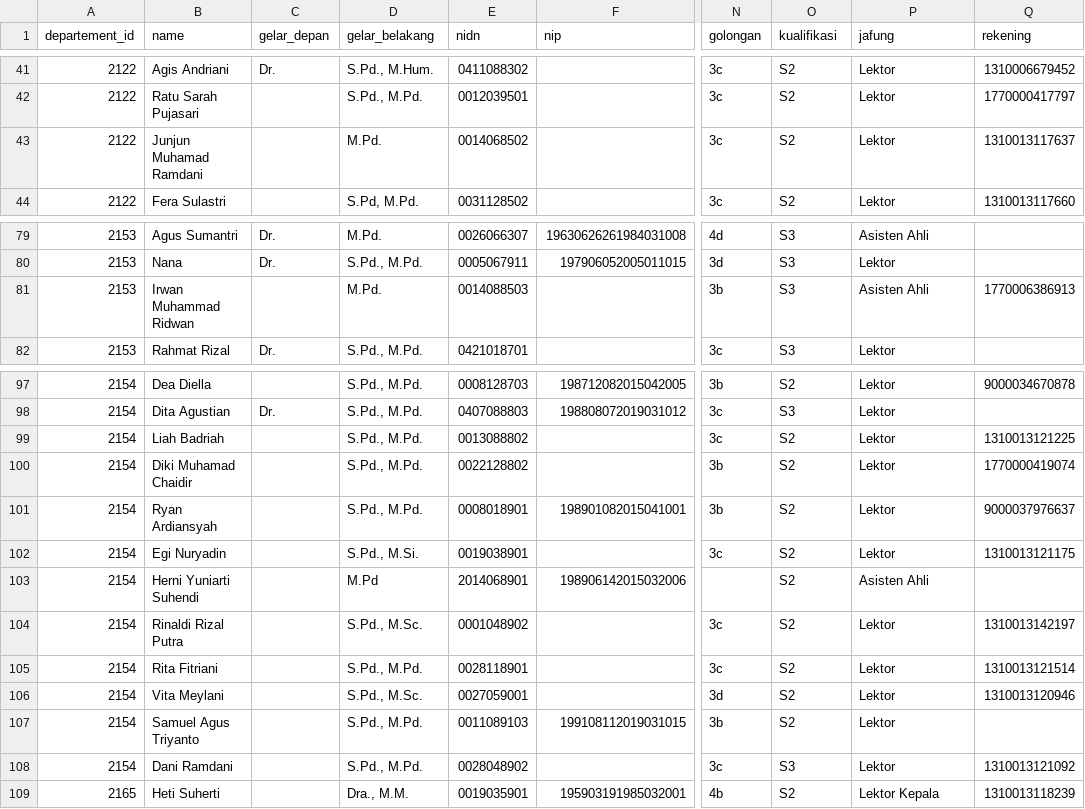
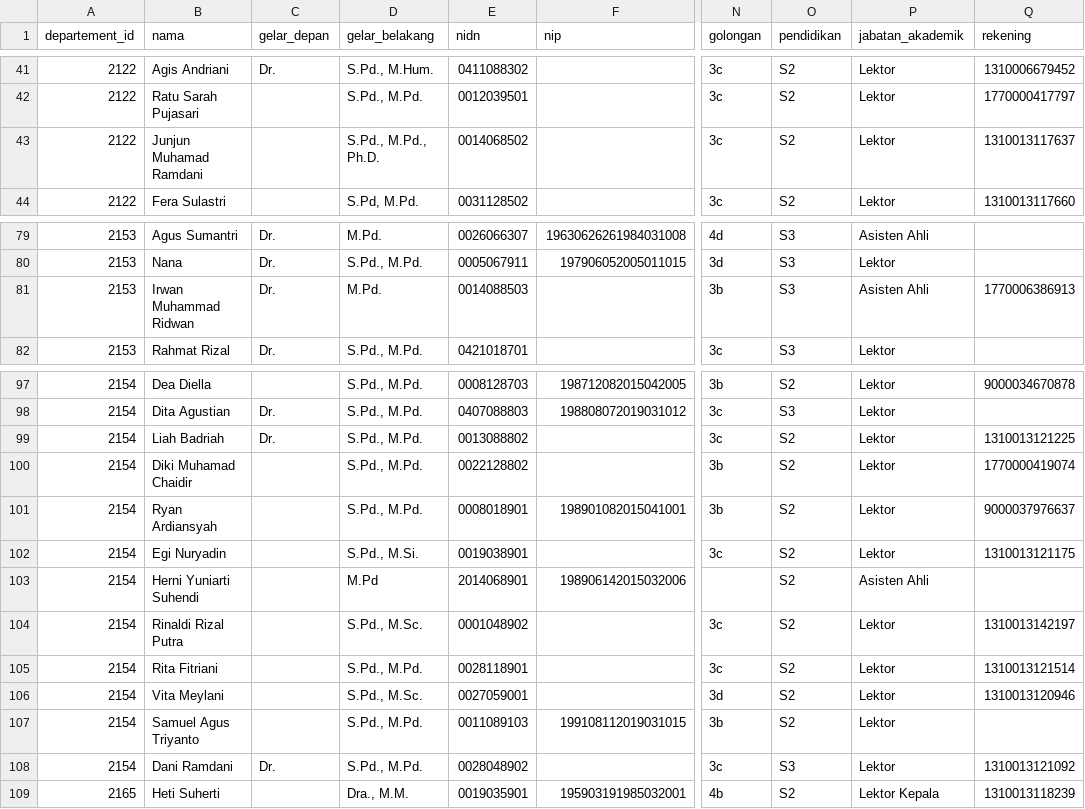
Before and after one commit to satyasantika/fkipapp, a CSV file: database/seeders/csvs/lectures.csv, drawn as a sheet; only a part is shown, gaps mark what is left out; the diff names each change by its address in the sheet, - before the commit and + after, or states it on an @@ line.

```diff
--- a/database/seeders/csvs/lectures.csv
+++ b/database/seeders/csvs/lectures.csv
-B1: name
+B1: nama
-O1: kualifikasi
+O1: pendidikan
-P1: jafung
+P1: jabatan_akademik
-D43 (gelar_belakang): M.Pd.
+D43 (gelar_belakang): S.Pd., M.Pd., Ph.D.
-C81 (gelar_depan): (empty)
+C81 (gelar_depan): Dr.
-C99 (gelar_depan): (empty)
+C99 (gelar_depan): Dr.
-C108 (gelar_depan): (empty)
+C108 (gelar_depan): Dr.
```
Also changed, not shown: database/seeders/csvs/departements.csv, database/seeders/csvs/exampayments.csv, 25 other files.
